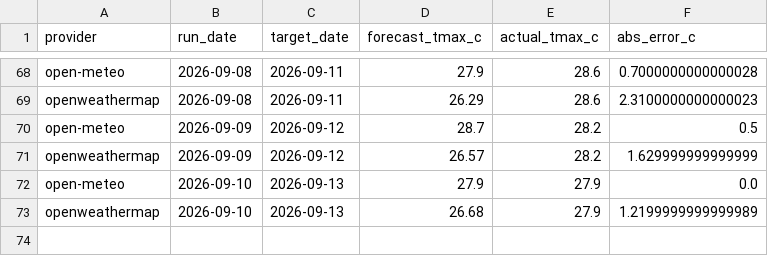
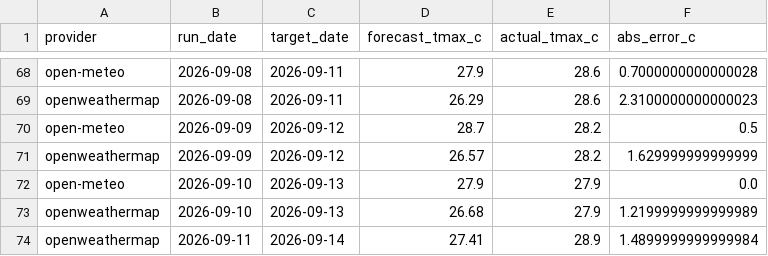
Before and after one commit to krzysztofslomkowski/weather-forecast-accuracy, a CSV file: docs/data/evaluation_detailed.csv, drawn as a sheet; only a part is shown, gaps mark what is left out; the diff names each change by its address in the sheet, - before the commit and + after, or states it on an @@ line.

```diff
--- a/docs/data/evaluation_detailed.csv
+++ b/docs/data/evaluation_detailed.csv
+row 74: openweathermap | 2026-09-11 | 2026-09-14 | 27.41 | 28.9 | 1.4899999999999984
```
Also changed, not shown: docs/data/actuals.csv, reports/data/actuals.csv, 4 other files.
